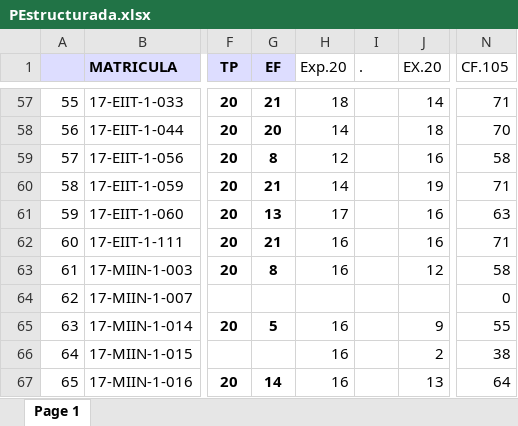
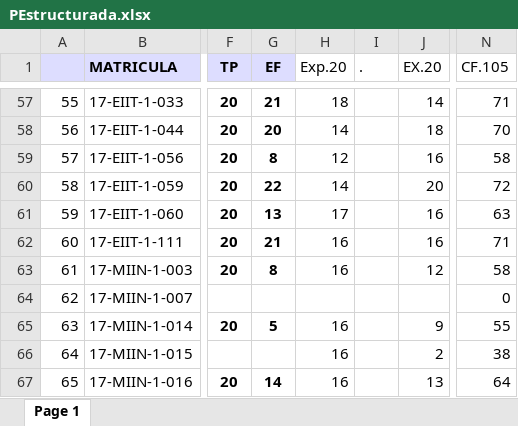
Before and after one commit to sgermosen/DocumentosUniversitarios, an Excel workbook: OYM/_DocumentosComunes/PEstructurada.xlsx, sheet Page 1, drawn as a sheet; only a part is shown, gaps mark what is left out; values as stored, in another font and other column widths than the file's, no borders; the diff names each change by its address in the sheet, - before the commit and + after, or states it on an @@ line.

Commit message:
up

```diff
--- a/OYM/_DocumentosComunes/PEstructurada.xlsx (sheet Page 1)
+++ b/OYM/_DocumentosComunes/PEstructurada.xlsx (sheet Page 1)
-G60 (EF): 21
+G60 (EF): 22
-J60 (EX.20): 19
+J60 (EX.20): 20
-N60 (CF.105): 71
+N60 (CF.105): 72
```
